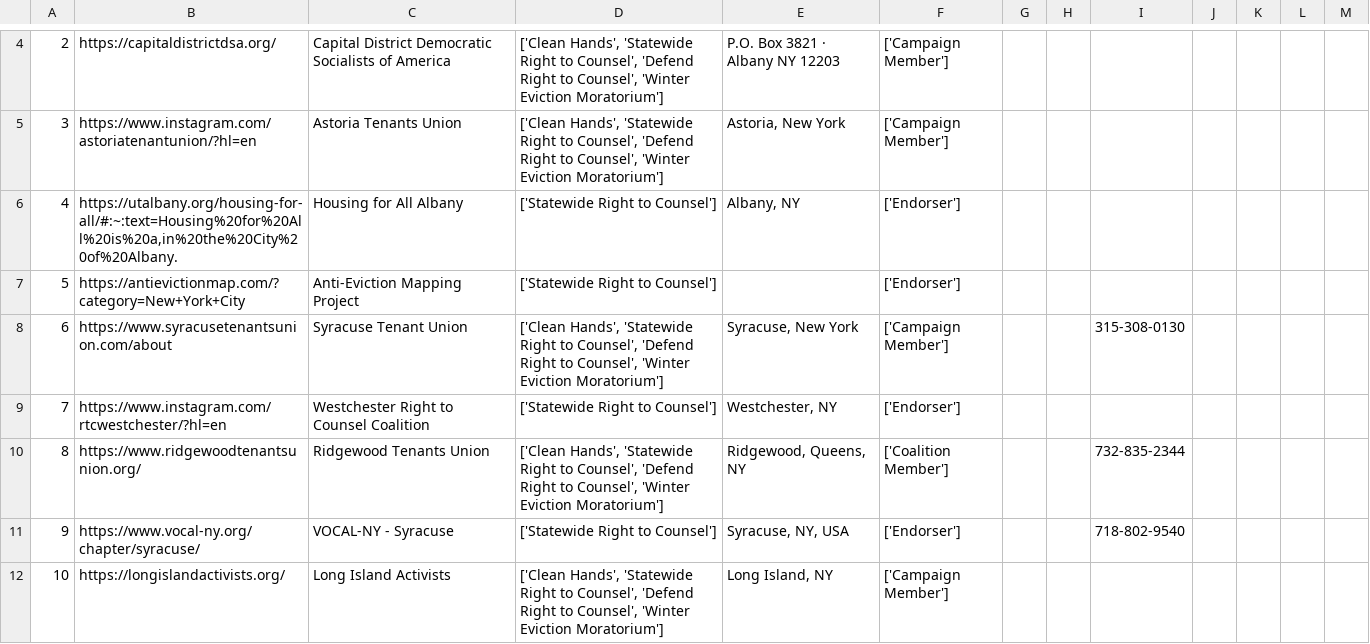
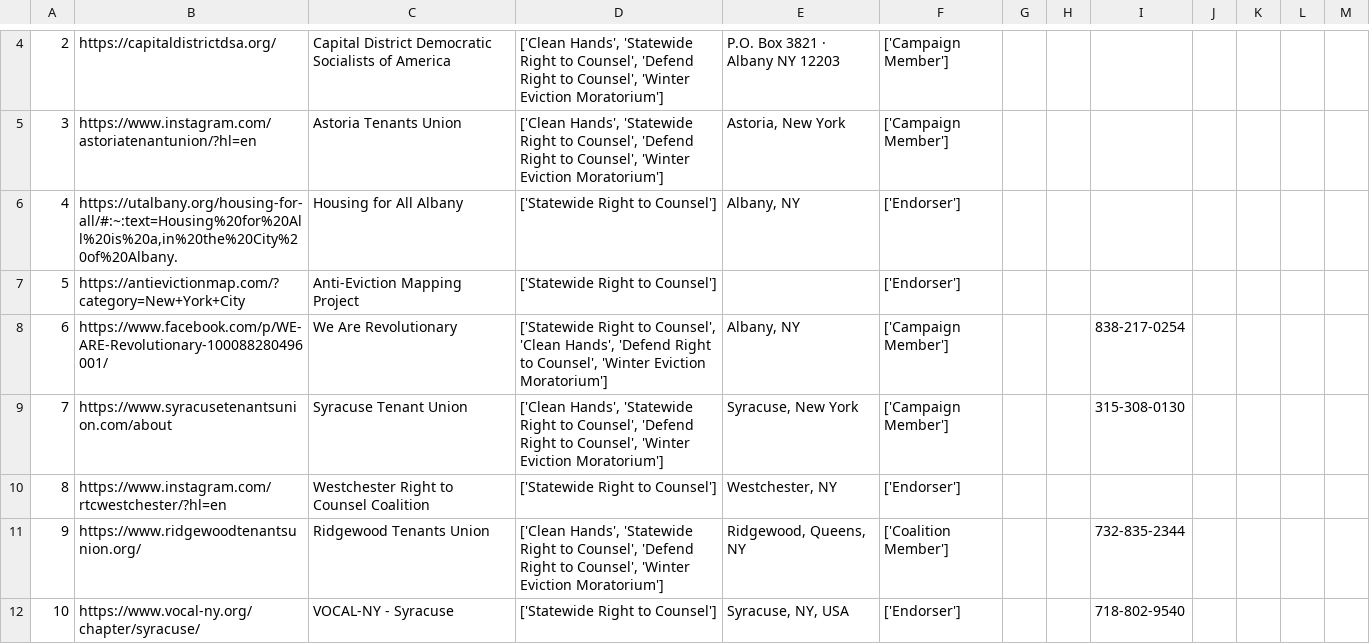
Before and after one commit to BetaNYC/nys-rtc, a CSV file: public/nongeocoded_members.csv, drawn as a sheet; only a part is shown, gaps mark what is left out; the shorter side is filled out with more unchanged rows; addresses are those after the commit; the diff names each change by its address in the sheet, - before the commit and + after, or states it on an @@ line.

Commit message:
Update RTC member files

```diff
--- a/public/nongeocoded_members.csv
+++ b/public/nongeocoded_members.csv
+row 8: 6 | https://www.facebook.com/p/WE-ARE-Revolutionary-100088280496001/ | We Are Revolutionary | ['Statewide Right to Counsel', 'Clean Hands', 'Defend Right to Counsel', 'Winter Eviction Moratorium'] | Albany, NY | ['Campaign Member'] |  |  | 838-217-0254
@@ column A renumbered from row 9 down @@
```
Also changed, not shown: 2 other files.
